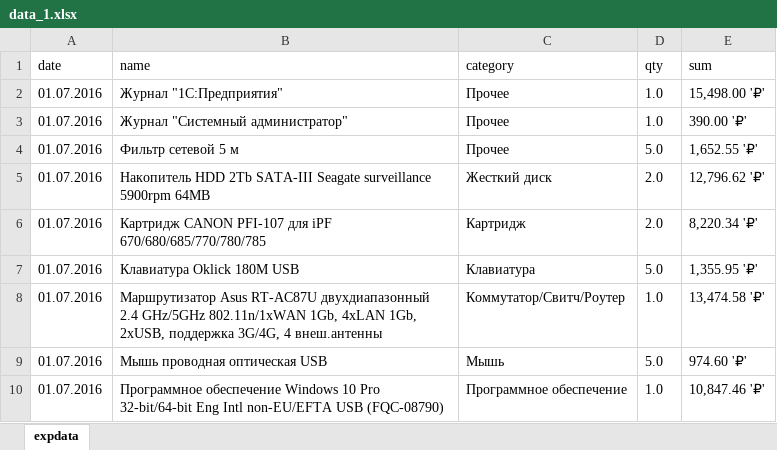
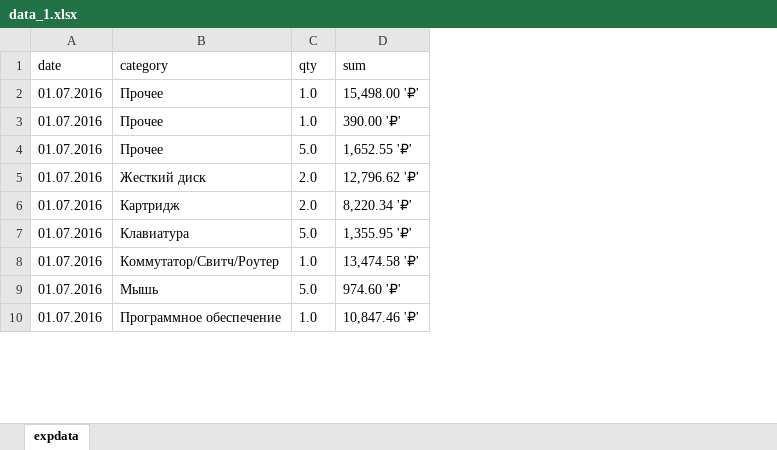
Before and after one commit to burtsevdmitry/ai-learning, an Excel workbook: sub-1/data_1.xlsx, sheet expdata, drawn as a sheet; only a part is shown; values as stored, in another font and other column widths than the file's, no borders; the diff names each change by its address in the sheet, - before the commit and + after, or states it on an @@ line.

Commit message:
Промежуточная аттестация + Гипотеза

```diff
--- a/sub-1/data_1.xlsx (sheet expdata)
+++ b/sub-1/data_1.xlsx (sheet expdata)
-column B (name), rows 2-10: Журнал "1С:Предприятия" | Журнал "Системный администратор" | Фильтр сетевой 5 м | Накопитель HDD 2Tb SATA-III Seagate surveillance 5900rpm 64MB | Картридж CANON PFI-107 для iPF 670/680/685/770/780/785 | Клавиатура Oklick 180M USB | Маршрутизатор Asus RT-AC87U двухдиапазонный 2.4 GHz/5GHz 802.11n/1xWAN 1Gb, 4xLAN 1Gb, 2xUSB, поддержка 3G/4G, 4 внеш.антенны | Мышь проводная оптическая USB | Программное обеспечение Windows 10 Pro 32-bit/64-bit Eng Intl non-EU/EFTA USB (FQC-08790)
```
